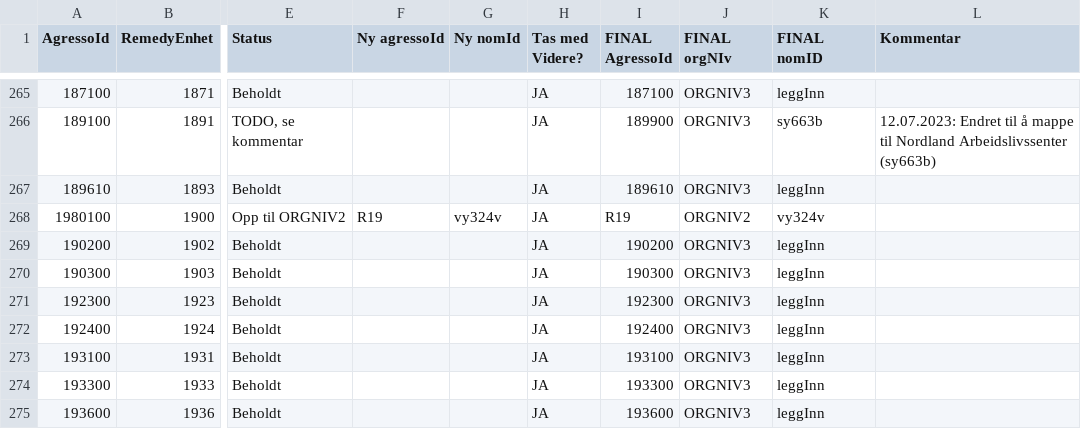
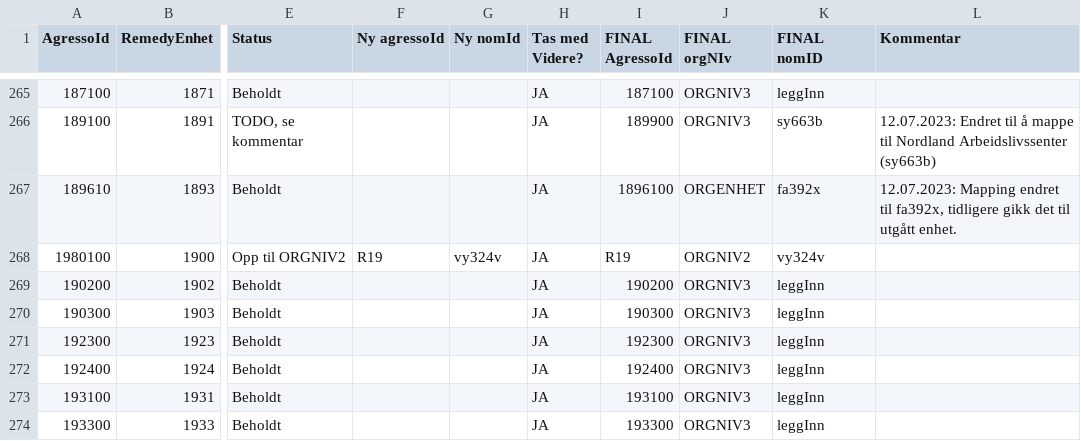
Before and after one commit to navikt/nom, a CSV file: apps/api/src/main/resources/remedy/data.csv, drawn as a sheet; only a part is shown, gaps mark what is left out; the shorter side is filled out with more unchanged rows; the diff names each change by its address in the sheet, - before the commit and + after, or states it on an @@ line.

Commit message:
Oppdatert mapping på remedyEnhet 1893

```diff
--- a/apps/api/src/main/resources/remedy/data.csv
+++ b/apps/api/src/main/resources/remedy/data.csv
-I267 (FINAL AgressoId): 189610
+I267 (FINAL AgressoId): 1896100
-J267 (FINAL orgNIv): ORGNIV3
+J267 (FINAL orgNIv): ORGENHET
-K267 (FINAL nomID): leggInn
+K267 (FINAL nomID): fa392x
-L267 (Kommentar): (empty)
+L267 (Kommentar): 12.07.2023: Mapping endret til fa392x, tidligere gikk det til utgått enhet.
```
